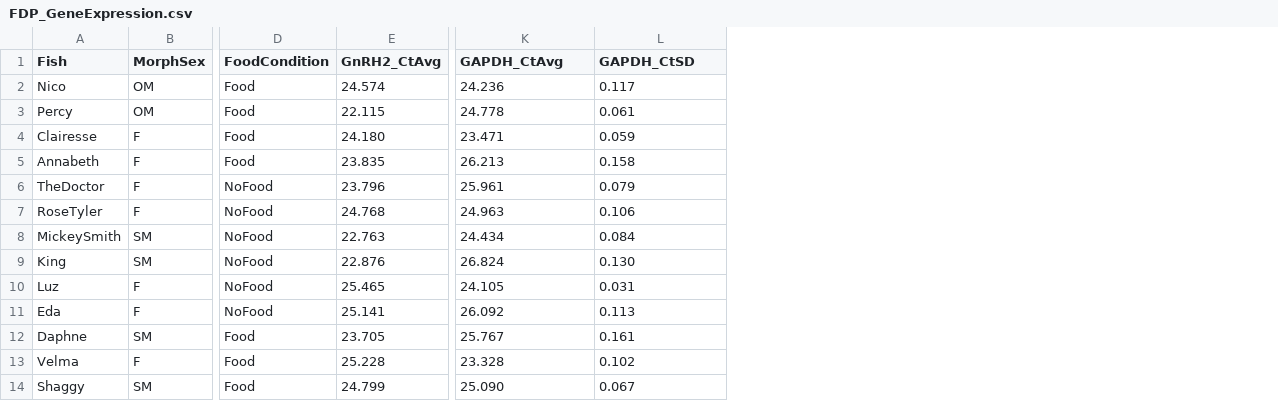
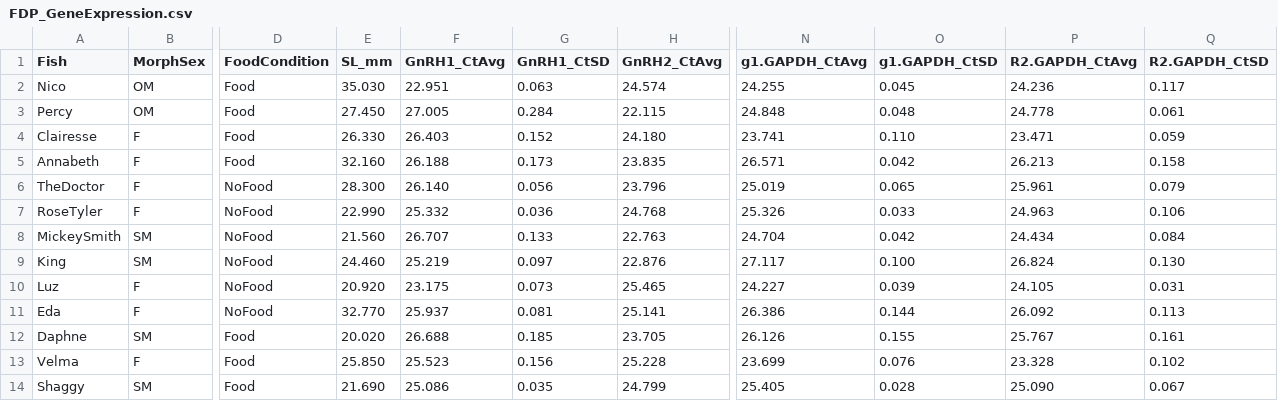
Before and after one commit to slcornett/FoodDepBehaviorPilot, a CSV file: fdp_datasets/FDP_GeneExpression.csv, drawn as a sheet; only a part is shown, gaps mark what is left out; addresses are those after the commit; the diff names each change by its address in the sheet, - before the commit and + after, or states it on an @@ line.

Commit message:
gnrh1 + gapdh data added

```diff
--- a/fdp_datasets/FDP_GeneExpression.csv
+++ b/fdp_datasets/FDP_GeneExpression.csv
+column E (SL_mm), rows 2-14: 35.030 | 27.450 | 26.330 | 32.160 | 28.300 | 22.990 | 21.560 | 24.460 | 20.920 | 32.770 | 20.020 | 25.850 | 21.690
+column F (GnRH1_CtAvg), rows 2-14: 22.951 | 27.005 | 26.403 | 26.188 | 26.140 | 25.332 | 26.707 | 25.219 | 23.175 | 25.937 | 26.688 | 25.523 | 25.086
+column G (GnRH1_CtSD), rows 2-14: 0.063 | 0.284 | 0.152 | 0.173 | 0.056 | 0.036 | 0.133 | 0.097 | 0.073 | 0.081 | 0.185 | 0.156 | 0.035
+column N (g1.GAPDH_CtAvg), rows 2-14: 24.255 | 24.848 | 23.741 | 26.571 | 25.019 | 25.326 | 24.704 | 27.117 | 24.227 | 26.386 | 26.126 | 23.699 | 25.405
+column O (g1.GAPDH_CtSD), rows 2-14: 0.045 | 0.048 | 0.110 | 0.042 | 0.065 | 0.033 | 0.042 | 0.100 | 0.039 | 0.144 | 0.155 | 0.076 | 0.028
-P1: GAPDH_CtAvg
+P1: R2.GAPDH_CtAvg
-Q1: GAPDH_CtSD
+Q1: R2.GAPDH_CtSD
```
Also changed, not shown: 1 other file.
